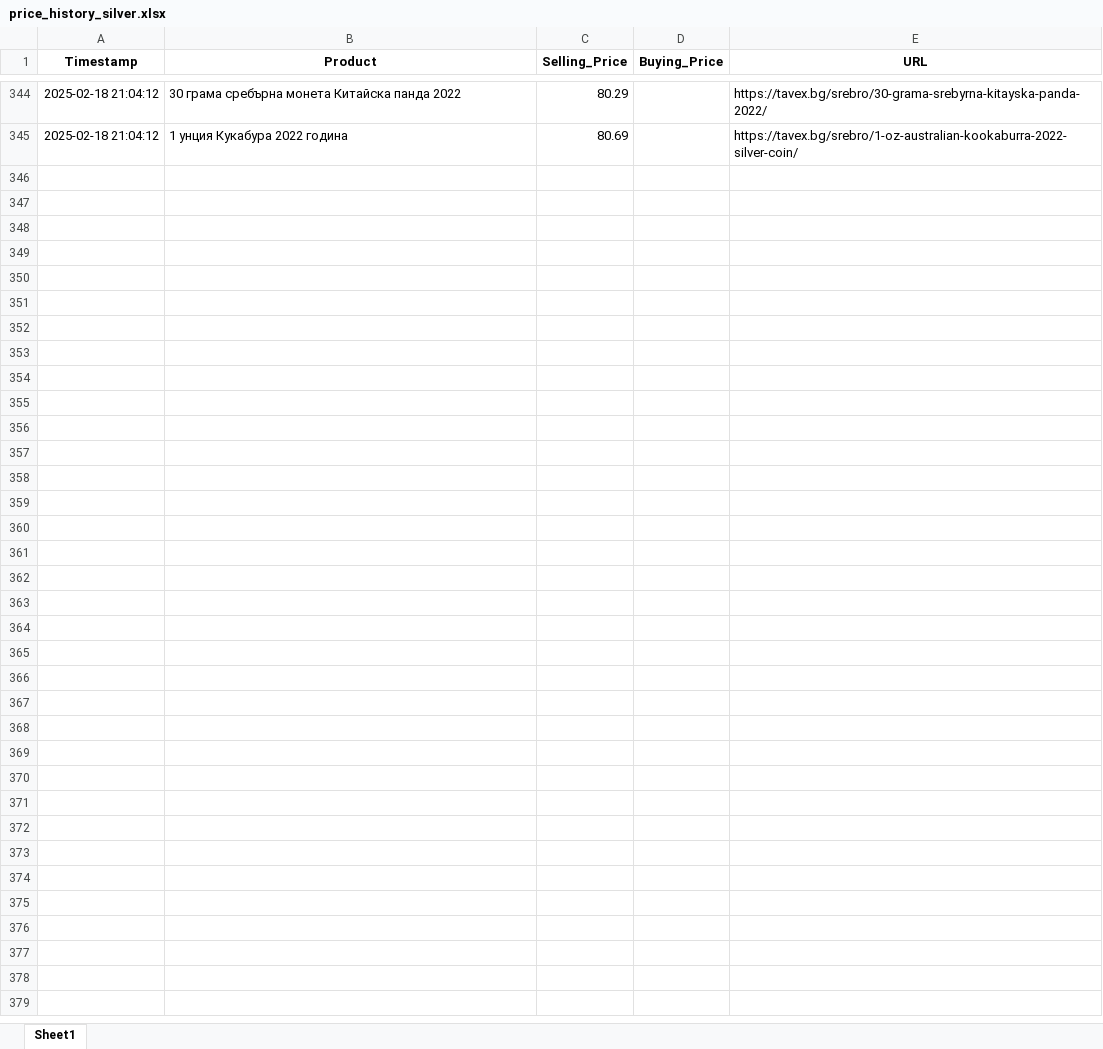
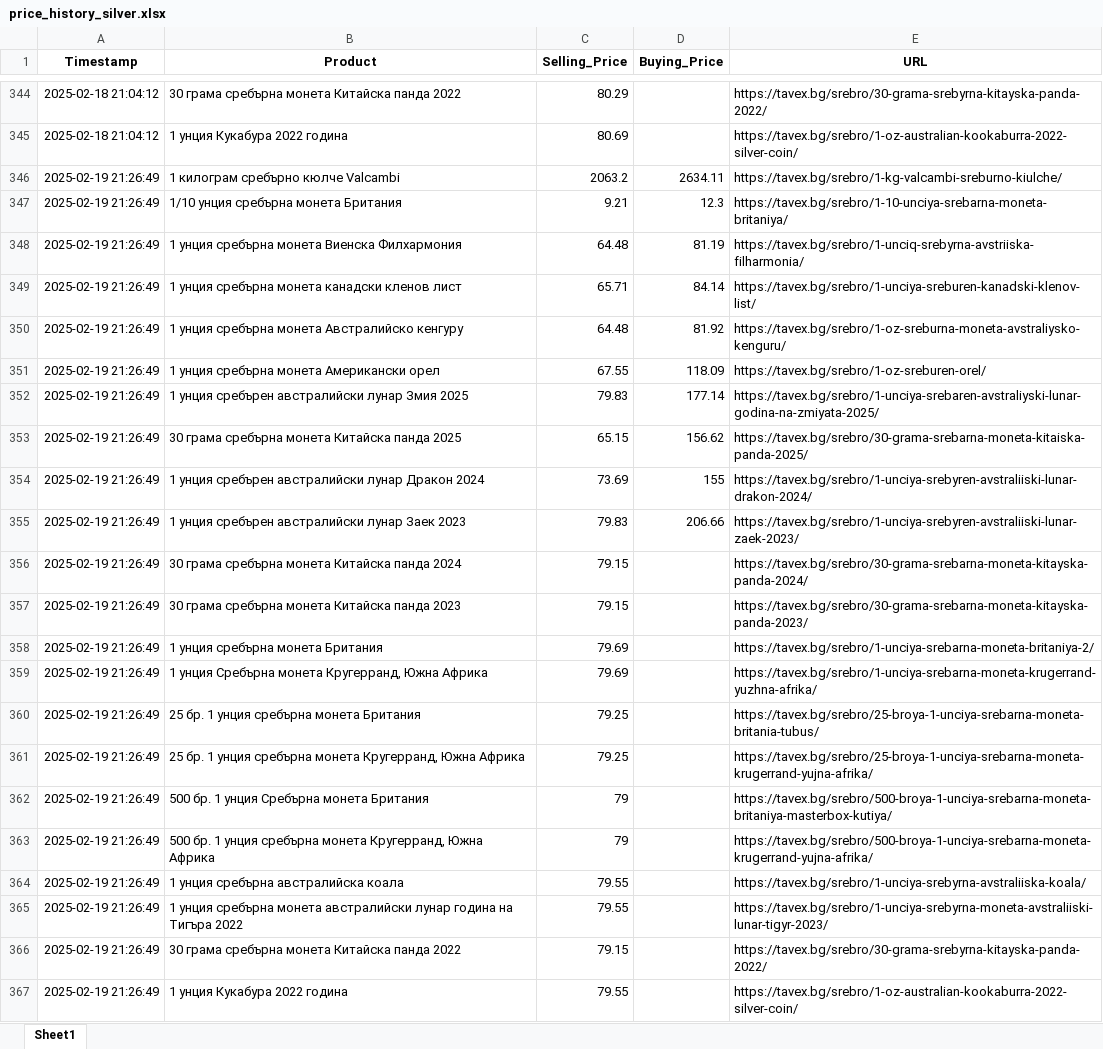
Before and after one commit to Karoserov/web_scraper, an Excel workbook: price_history_silver.xlsx, sheet Sheet1, drawn as a sheet; only a part is shown, gaps mark what is left out; values as stored, in another font and other column widths than the file's, no borders; the diff names each change by its address in the sheet, - before the commit and + after, or states it on an @@ line.

```diff
--- a/price_history_silver.xlsx (sheet Sheet1)
+++ b/price_history_silver.xlsx (sheet Sheet1)
+row 346: 2025-02-19 21:26:49 | 1 килограм сребърно кюлче Valcambi | 2063.2 | 2634.11 | https://tavex.bg/srebro/1-kg-valcambi-sreburno-kiulche/
+row 347: 2025-02-19 21:26:49 | 1/10 унция сребърна монета Британия | 9.21 | 12.3 | https://tavex.bg/srebro/1-10-unciya-srebarna-moneta-britaniya/
+row 348: 2025-02-19 21:26:49 | 1 унция сребърна монета Виенска Филхармония | 64.48 | 81.19 | https://tavex.bg/srebro/1-unciq-srebyrna-avstriiska-filharmonia/
+row 349: 2025-02-19 21:26:49 | 1 унция сребърна монета канадски кленов лист | 65.71 | 84.14 | https://tavex.bg/srebro/1-unciya-sreburen-kanadski-klenov-list/
+row 350: 2025-02-19 21:26:49 | 1 унция сребърна монета Австралийско кенгуру | 64.48 | 81.92 | https://tavex.bg/srebro/1-oz-sreburna-moneta-avstraliysko-kenguru/
+row 351: 2025-02-19 21:26:49 | 1 унция сребърна монета Американски орел | 67.55 | 118.09 | https://tavex.bg/srebro/1-oz-sreburen-orel/
+row 352: 2025-02-19 21:26:49 | 1 унция сребърен австралийски лунар Змия 2025 | 79.83 | 177.14 | https://tavex.bg/srebro/1-unciya-srebaren-avstraliyski-lunar-godina-na-zmiyata-2025/
+row 353: 2025-02-19 21:26:49 | 30 грама сребърна монета Китайска панда 2025 | 65.15 | 156.62 | https://tavex.bg/srebro/30-grama-srebarna-moneta-kitaiska-panda-2025/
+row 354: 2025-02-19 21:26:49 | 1 унция сребърен австралийски лунар Дракон 2024 | 73.69 | 155 | https://tavex.bg/srebro/1-unciya-srebyren-avstraliiski-lunar-drakon-2024/
+row 355: 2025-02-19 21:26:49 | 1 унция сребърен австралийски лунар Заек 2023 | 79.83 | 206.66 | https://tavex.bg/srebro/1-unciya-srebyren-avstraliiski-lunar-zaek-2023/
+row 356: 2025-02-19 21:26:49 | 30 грама сребърна монета Китайска панда 2024 | 79.15 |  | https://tavex.bg/srebro/30-grama-srebarna-moneta-kitayska-panda-2024/
+row 357: 2025-02-19 21:26:49 | 30 грама сребърна монета Китайска панда 2023 | 79.15 |  | https://tavex.bg/srebro/30-grama-srebarna-moneta-kitayska-panda-2023/
+row 358: 2025-02-19 21:26:49 | 1 унция сребърна монета Британия | 79.69 |  | https://tavex.bg/srebro/1-unciya-srebarna-moneta-britaniya-2/
+row 359: 2025-02-19 21:26:49 | 1 унция Сребърна монета Кругерранд, Южна Африка | 79.69 |  | https://tavex.bg/srebro/1-unciya-srebarna-moneta-krugerrand-yuzhna-afrika/
+row 360: 2025-02-19 21:26:49 | 25 бр. 1 унция сребърна монета Британия | 79.25 |  | https://tavex.bg/srebro/25-broya-1-unciya-srebarna-moneta-britania-tubus/
+row 361: 2025-02-19 21:26:49 | 25 бр. 1 унция сребърна монета Кругерранд, Южна Африка | 79.25 |  | https://tavex.bg/srebro/25-broya-1-unciya-srebarna-moneta-krugerrand-yujna-afrika/
+row 362: 2025-02-19 21:26:49 | 500 бр. 1 унция Сребърна монета Британия | 79 |  | https://tavex.bg/srebro/500-broya-1-unciya-srebarna-moneta-britaniya-masterbox-kutiya/
+row 363: 2025-02-19 21:26:49 | 500 бр. 1 унция сребърна монета Кругерранд, Южна Африка | 79 |  | https://tavex.bg/srebro/500-broya-1-unciya-srebarna-moneta-krugerrand-yujna-afrika/
+row 364: 2025-02-19 21:26:49 | 1 унция сребърна австралийска коала | 79.55 |  | https://tavex.bg/srebro/1-unciya-srebyrna-avstraliiska-koala/
+row 365: 2025-02-19 21:26:49 | 1 унция сребърна монета австралийски лунар година на Тигъра 2022 | 79.55 |  | https://tavex.bg/srebro/1-unciya-srebyrna-moneta-avstraliiski-lunar-tigyr-2023/
+row 366: 2025-02-19 21:26:49 | 30 грама сребърна монета Китайска панда 2022 | 79.15 |  | https://tavex.bg/srebro/30-grama-srebyrna-kitayska-panda-2022/
+row 367: 2025-02-19 21:26:49 | 1 унция Кукабура 2022 година | 79.55 |  | https://tavex.bg/srebro/1-oz-australian-kookaburra-2022-silver-coin/
```
Also changed, not shown: price_history_gold.xlsx, 4 other files.
